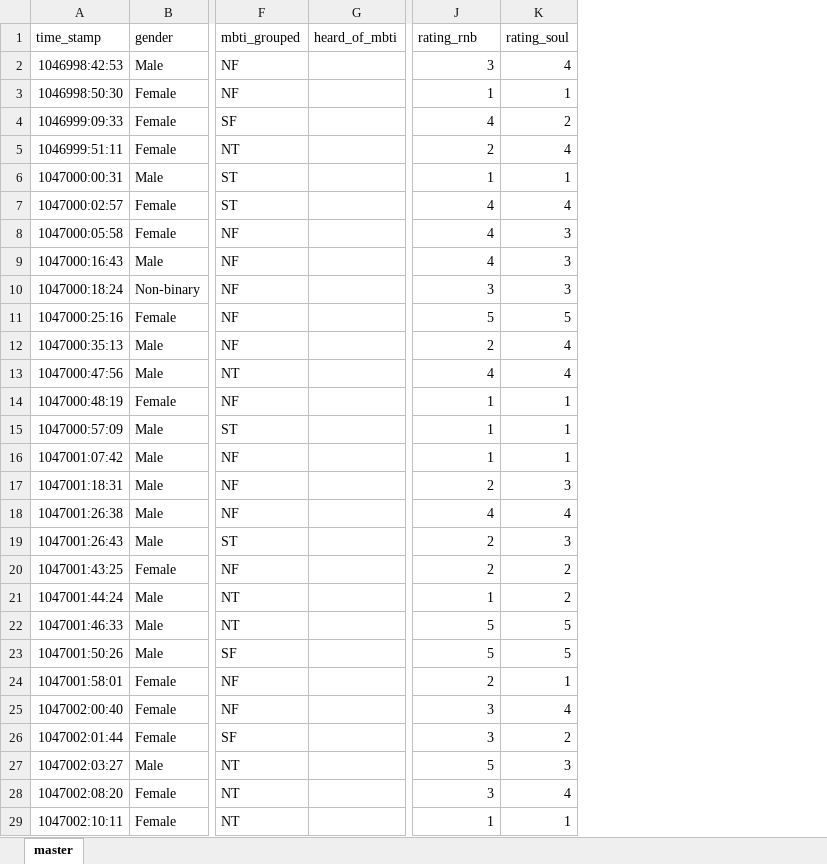
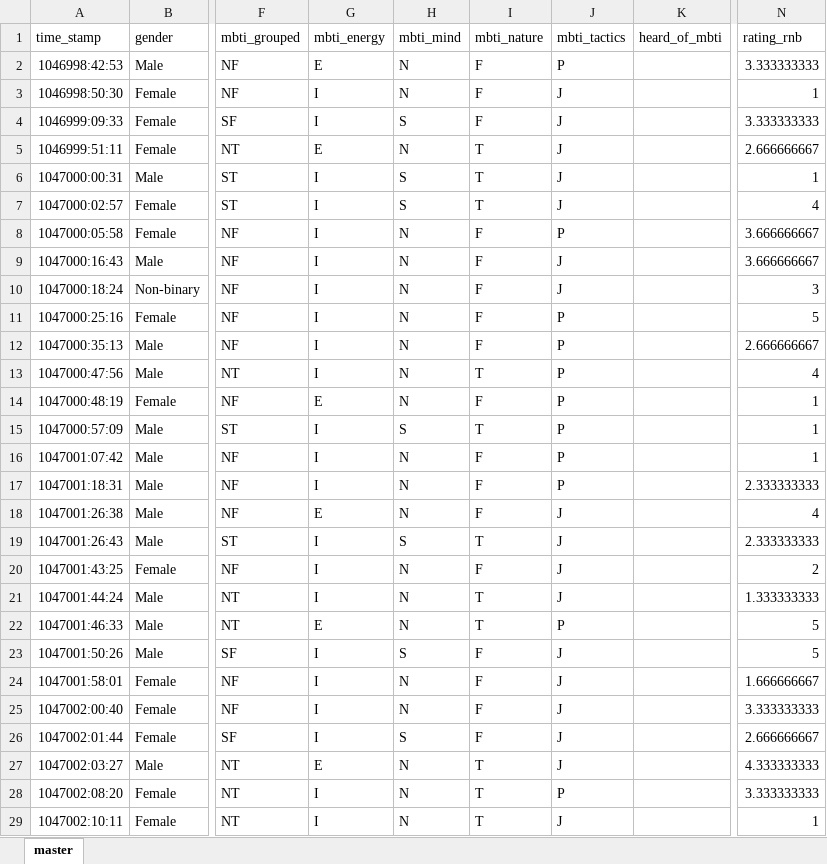
Before and after one commit to Clara-Ye/Personality-Playlists, an Excel workbook: data/redditMBTI/mbti_music_data_clean.xlsx, sheet master, drawn as a sheet; only a part is shown, gaps mark what is left out; values as stored, in another font and other column widths than the file's, no borders; removed rows and columns are numbered as before the commit, all else as after; the diff covers the shown part only; the diff names each change by its address in the sheet, - before the commit and + after, or states it on an @@ line.

```diff
--- a/data/redditMBTI/mbti_music_data_clean.xlsx (sheet master)
+++ b/data/redditMBTI/mbti_music_data_clean.xlsx (sheet master)
+column G (mbti_energy), rows 2-29: E | I | I | E | I | I | I | I | I | I | I | I | E | I | I | I | E | I | I | I | E | I | I | I | I | E | I | I
+column H (mbti_mind), rows 2-29: N | N | S | N | S | S | N | N | N | N | N | N | N | S | N | N | N | S | N | N | N | S | N | N | S | N | N | N
+column I (mbti_nature), rows 2-29: F | F | F | T | T | T | F | F | F | F | F | T | F | T | F | F | F | T | F | T | T | F | F | F | F | T | T | T
+column J (mbti_tactics), rows 2-29: P | J | J | J | J | J | P | J | J | P | P | P | P | P | P | P | J | J | J | J | P | J | J | J | J | J | P | J
-column K (rating_soul), rows 2-29: 4 | 1 | 2 | 4 | 1 | 4 | 3 | 3 | 3 | 5 | 4 | 4 | 1 | 1 | 1 | 3 | 4 | 3 | 2 | 2 | 5 | 5 | 1 | 4 | 2 | 3 | 4 | 1
-N2 (rating_rnb): 3
+N2 (rating_rnb): 3.333333333
-N4 (rating_rnb): 4
+N4 (rating_rnb): 3.333333333
-N5 (rating_rnb): 2
+N5 (rating_rnb): 2.666666667
-N8:N9 (rating_rnb): 4
+N8:N9 (rating_rnb): 3.666666667
-N12 (rating_rnb): 2
+N12 (rating_rnb): 2.666666667
-N17 (rating_rnb): 2
+N17 (rating_rnb): 2.333333333
-N19 (rating_rnb): 2
+N19 (rating_rnb): 2.333333333
-N21 (rating_rnb): 1
+N21 (rating_rnb): 1.333333333
-N24 (rating_rnb): 2
+N24 (rating_rnb): 1.666666667
-N25 (rating_rnb): 3
+N25 (rating_rnb): 3.333333333
-N26 (rating_rnb): 3
+N26 (rating_rnb): 2.666666667
-N27 (rating_rnb): 5
+N27 (rating_rnb): 4.333333333
-N28 (rating_rnb): 3
+N28 (rating_rnb): 3.333333333
```
Also changed, not shown: 292 edited cells elsewhere in this sheet, data/redditMBTI/mbti_music_data_clean_pivot.xlsx, 3 other files.
